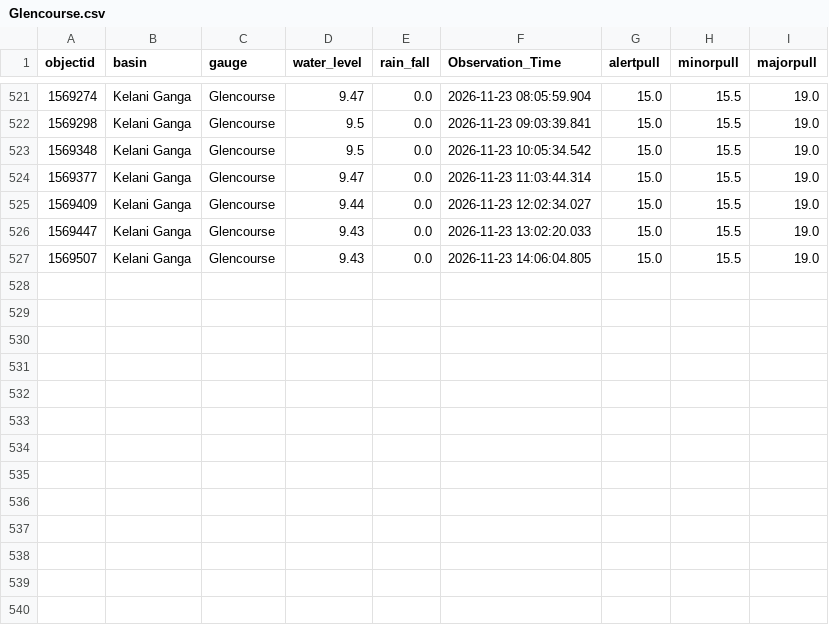
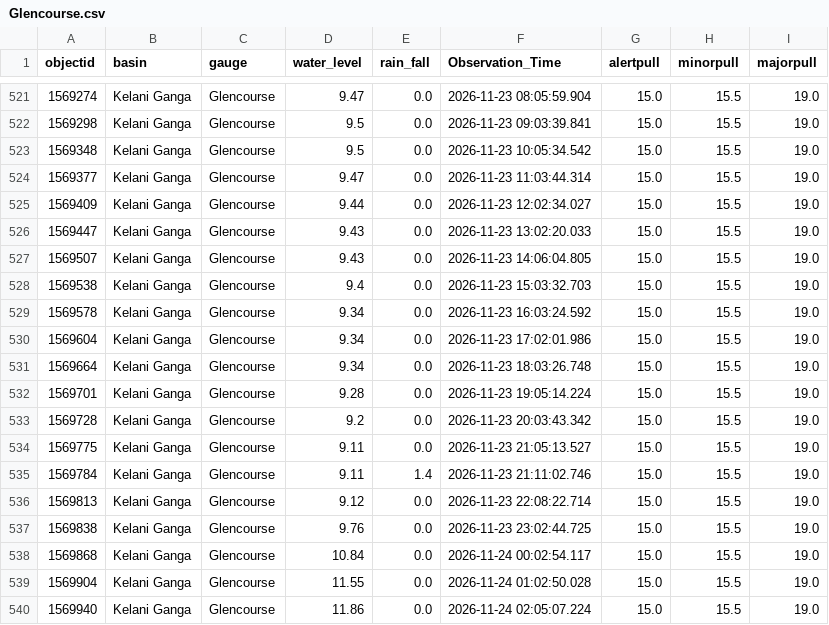
Before and after one commit to lokithasendila/CascadeRisk-Project, a CSV file: Station_Rainfall_CSVs/Glencourse.csv, drawn as a sheet; only a part is shown, gaps mark what is left out; the diff names each change by its address in the sheet, - before the commit and + after, or states it on an @@ line.

```diff
--- a/Station_Rainfall_CSVs/Glencourse.csv
+++ b/Station_Rainfall_CSVs/Glencourse.csv
+row 528: 1569538 | Kelani Ganga | Glencourse | 9.4 | 0.0 | 2026-11-23 15:03:32.703 | 15.0 | 15.5 | 19.0
+row 529: 1569578 | Kelani Ganga | Glencourse | 9.34 | 0.0 | 2026-11-23 16:03:24.592 | 15.0 | 15.5 | 19.0
+row 530: 1569604 | Kelani Ganga | Glencourse | 9.34 | 0.0 | 2026-11-23 17:02:01.986 | 15.0 | 15.5 | 19.0
+row 531: 1569664 | Kelani Ganga | Glencourse | 9.34 | 0.0 | 2026-11-23 18:03:26.748 | 15.0 | 15.5 | 19.0
+row 532: 1569701 | Kelani Ganga | Glencourse | 9.28 | 0.0 | 2026-11-23 19:05:14.224 | 15.0 | 15.5 | 19.0
+row 533: 1569728 | Kelani Ganga | Glencourse | 9.2 | 0.0 | 2026-11-23 20:03:43.342 | 15.0 | 15.5 | 19.0
+row 534: 1569775 | Kelani Ganga | Glencourse | 9.11 | 0.0 | 2026-11-23 21:05:13.527 | 15.0 | 15.5 | 19.0
+row 535: 1569784 | Kelani Ganga | Glencourse | 9.11 | 1.4 | 2026-11-23 21:11:02.746 | 15.0 | 15.5 | 19.0
+row 536: 1569813 | Kelani Ganga | Glencourse | 9.12 | 0.0 | 2026-11-23 22:08:22.714 | 15.0 | 15.5 | 19.0
+row 537: 1569838 | Kelani Ganga | Glencourse | 9.76 | 0.0 | 2026-11-23 23:02:44.725 | 15.0 | 15.5 | 19.0
+row 538: 1569868 | Kelani Ganga | Glencourse | 10.84 | 0.0 | 2026-11-24 00:02:54.117 | 15.0 | 15.5 | 19.0
+row 539: 1569904 | Kelani Ganga | Glencourse | 11.55 | 0.0 | 2026-11-24 01:02:50.028 | 15.0 | 15.5 | 19.0
+row 540: 1569940 | Kelani Ganga | Glencourse | 11.86 | 0.0 | 2026-11-24 02:05:07.224 | 15.0 | 15.5 | 19.0
```
Also changed, not shown: Station_Rainfall_CSVs/Katharagama.csv, Station_Rainfall_CSVs/Moragaswewa.csv, 37 other files.
